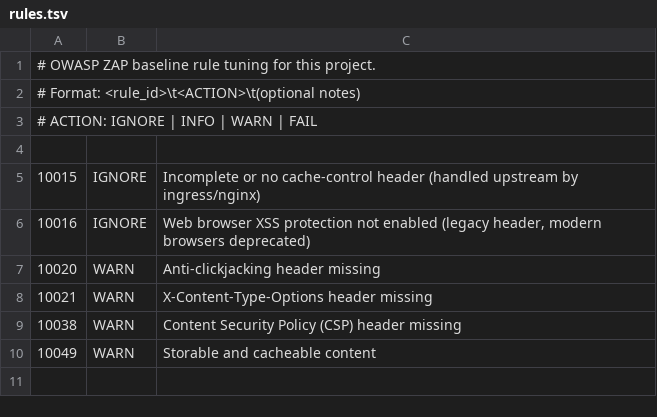
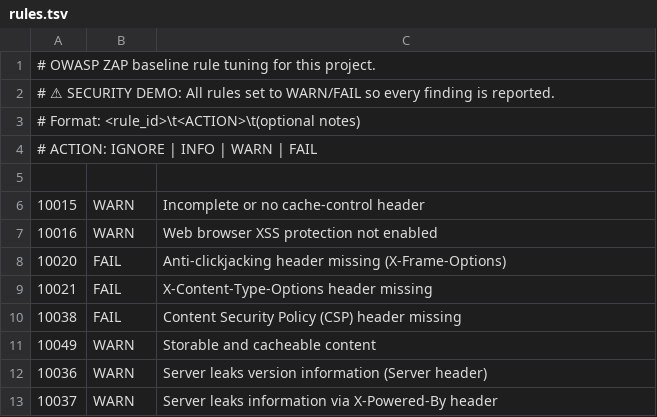
Before and after one commit to NidhalNaffati/login-page-replicator, a TSV file: .zap/rules.tsv, drawn as a sheet; addresses are those after the commit; the diff names each change by its address in the sheet, - before the commit and + after, or states it on an @@ line.

```diff
--- a/.zap/rules.tsv
+++ b/.zap/rules.tsv
+row 2: # ⚠ SECURITY DEMO: All rules set to WARN/FAIL so every finding is reported.
-B6:B7: IGNORE
+B6:B7: WARN
-C6: …cache-control header (handled upstream by ingress/nginx)
+C6: …cache-control header
-C7: …not enabled (legacy header, modern browsers deprecated)
+C7: …not enabled
-B8:B10: WARN
+B8:B10: FAIL
-C8: Anti-clickjacking header missing
+C8: Anti-clickjacking header missing (X-Frame-Options)
+row 12: 10036 | WARN | Server leaks version information (Server header)
+row 13: 10037 | WARN | Server leaks information via X-Powered-By header
```
Also changed, not shown: 11 other files.
